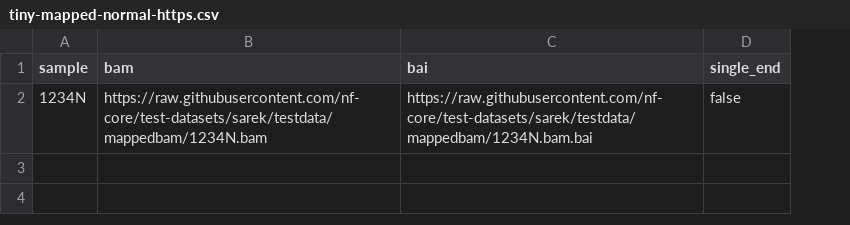
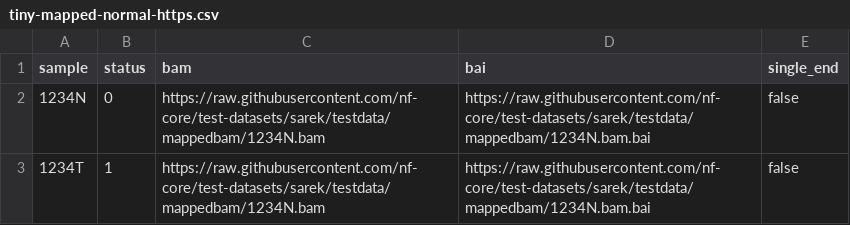
Before and after one commit to kubranarci/ghga_QualityControl, a CSV file: assets/tiny-mapped-normal-https.csv, drawn as a sheet; the diff names each change by its address in the sheet, - before the commit and + after, or states it on an @@ line.

```diff
--- a/assets/tiny-mapped-normal-https.csv
+++ b/assets/tiny-mapped-normal-https.csv
+column B (status), row 2: 0
+row 3: 1234T | 1 | https://raw.githubusercontent.com/nf-core/test-datasets/sarek/testdata/mappedbam/1234N.bam | https://raw.githubusercontent.com/nf-core/test-datasets/sarek/testdata/mappedbam/1234N.bam.bai | false
```
Also changed, not shown: 58 other files.
